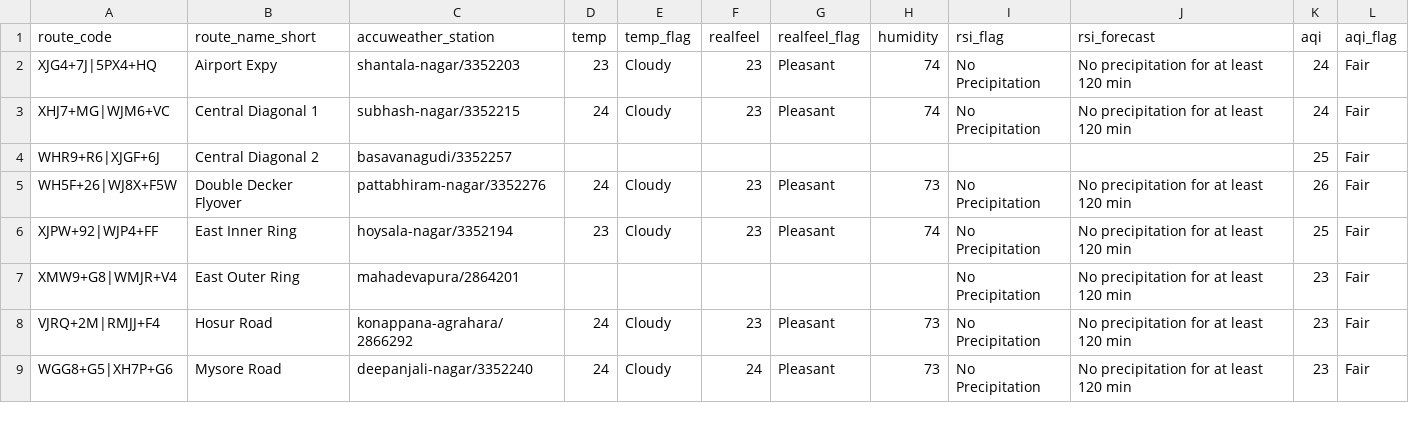
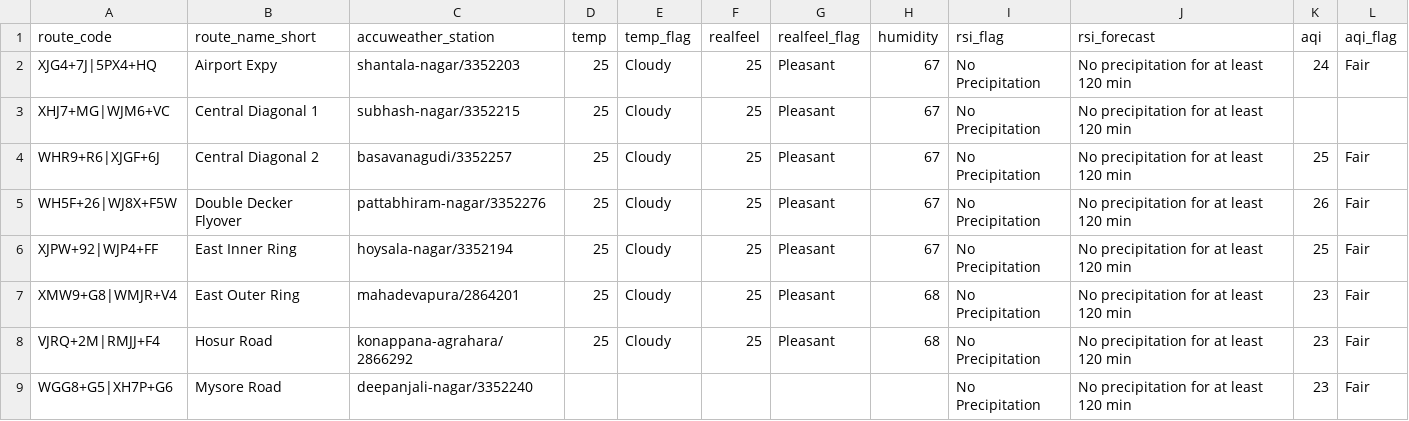
Before and after one commit to thecont1/blr-traffic-monitor, a CSV file: data/csv-weather-snapshot.csv, drawn as a sheet; only a part is shown; the diff covers the shown part only.

```diff
--- a/data/csv-weather-snapshot.csv
+++ b/data/csv-weather-snapshot.csv
@@ -1,9 +1,9 @@
 route_code,route_name_short,accuweather_station,temp,temp_flag,realfeel,realfeel_flag,humidity,rsi_flag,rsi_forecast,aqi,aqi_flag
-XJG4+7J|5PX4+HQ,Airport Expy,shantala-nagar/3352203,23,Cloudy,23,Pleasant,74,No Precipitation,No precipitation for at least 120 min,24,Fair
-XHJ7+MG|WJM6+VC,Central Diagonal 1,subhash-nagar/3352215,24,Cloudy,23,Pleasant,74,No Precipitation,No precipitation for at least 120 min,24,Fair
-WHR9+R6|XJGF+6J,Central Diagonal 2,basavanagudi/3352257,,,,,,,,25,Fair
-WH5F+26|WJ8X+F5W,Double Decker Flyover,pattabhiram-nagar/3352276,24,Cloudy,23,Pleasant,73,No Precipitation,No precipitation for at least 120 min,26,Fair
-XJPW+92|WJP4+FF,East Inner Ring,hoysala-nagar/3352194,23,Cloudy,23,Pleasant,74,No Precipitation,No precipitation for at least 120 min,25,Fair
-XMW9+G8|WMJR+V4,East Outer Ring,mahadevapura/2864201,,,,,,No Precipitation,No precipitation for at least 120 min,23,Fair
-VJRQ+2M|RMJJ+F4,Hosur Road,konappana-agrahara/2866292,24,Cloudy,23,Pleasant,73,No Precipitation,No precipitation for at least 120 min,23,Fair
-WGG8+G5|XH7P+G6,Mysore Road,deepanjali-nagar/3352240,24,Cloudy,24,Pleasant,73,No Precipitation,No precipitation for at least 120 min,23,Fair
+XJG4+7J|5PX4+HQ,Airport Expy,shantala-nagar/3352203,25,Cloudy,25,Pleasant,67,No Precipitation,No precipitation for at least 120 min,24,Fair
+XHJ7+MG|WJM6+VC,Central Diagonal 1,subhash-nagar/3352215,25,Cloudy,25,Pleasant,67,No Precipitation,No precipitation for at least 120 min,,
+WHR9+R6|XJGF+6J,Central Diagonal 2,basavanagudi/3352257,25,Cloudy,25,Pleasant,67,No Precipitation,No precipitation for at least 120 min,25,Fair
+WH5F+26|WJ8X+F5W,Double Decker Flyover,pattabhiram-nagar/3352276,25,Cloudy,25,Pleasant,67,No Precipitation,No precipitation for at least 120 min,26,Fair
+XJPW+92|WJP4+FF,East Inner Ring,hoysala-nagar/3352194,25,Cloudy,25,Pleasant,67,No Precipitation,No precipitation for at least 120 min,25,Fair
+XMW9+G8|WMJR+V4,East Outer Ring,mahadevapura/2864201,25,Cloudy,25,Pleasant,68,No Precipitation,No precipitation for at least 120 min,23,Fair
+VJRQ+2M|RMJJ+F4,Hosur Road,konappana-agrahara/2866292,25,Cloudy,25,Pleasant,68,No Precipitation,No precipitation for at least 120 min,23,Fair
+WGG8+G5|XH7P+G6,Mysore Road,deepanjali-nagar/3352240,,,,,,No Precipitation,No precipitation for at least 120 min,23,Fair
```
Also changed, not shown: 21 edited cells elsewhere in this file, 1 other file.
